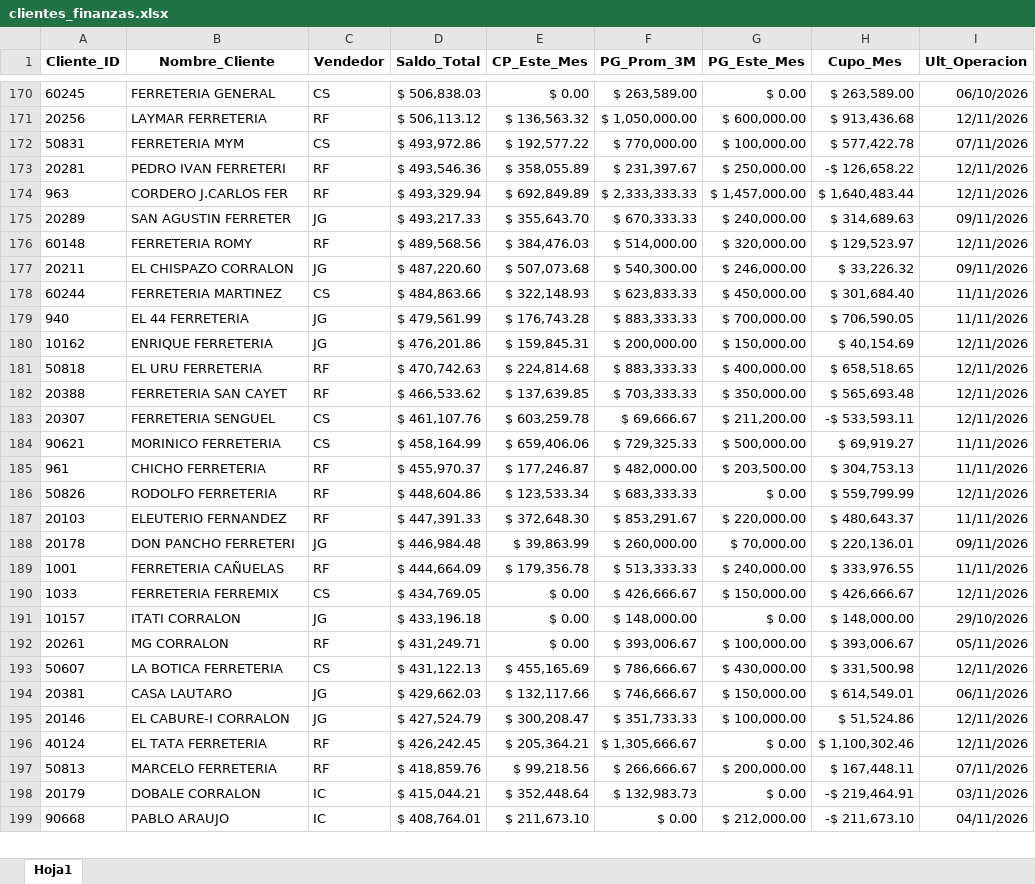
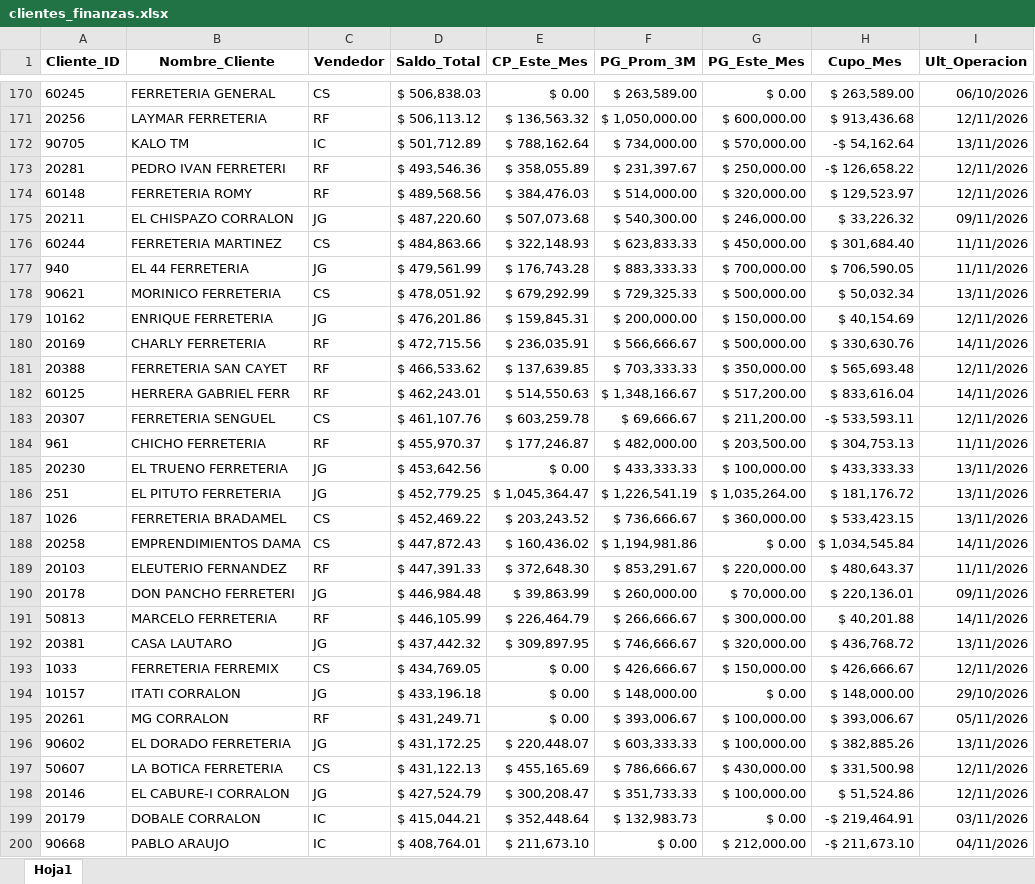
Before and after one commit to ferremax-cat/pinterest-f, an Excel workbook: excel/clientes_finanzas.xlsx, sheet Hoja1, drawn as a sheet; only a part is shown, gaps mark what is left out; values as stored, in another font and other column widths than the file's, no borders; removed rows and columns are numbered as before the commit, all else as after; the diff covers the shown part only; the diff names each change by its address in the sheet, - before the commit and + after, or states it on an @@ line.

```diff
--- a/excel/clientes_finanzas.xlsx (sheet Hoja1)
+++ b/excel/clientes_finanzas.xlsx (sheet Hoja1)
-row 172: 50831 | FERRETERIA MYM | CS | $ 493,972.86 | $ 192,577.22 | $ 770,000.00 | $ 100,000.00 | $ 577,422.78 | 07/11/2026
+row 172: 90705 | KALO TM | IC | $ 501,712.89 | $ 788,162.64 | $ 734,000.00 | $ 570,000.00 | -$ 54,162.64 | 13/11/2026
-row 174: 963 | CORDERO J.CARLOS FER | RF | $ 493,329.94 | $ 692,849.89 | $ 2,333,333.33 | $ 1,457,000.00 | $ 1,640,483.44 | 12/11/2026
-row 175: 20289 | SAN AGUSTIN FERRETER | JG | $ 493,217.33 | $ 355,643.70 | $ 670,333.33 | $ 240,000.00 | $ 314,689.63 | 09/11/2026
+row 178: 90621 | MORINICO FERRETERIA | CS | $ 478,051.92 | $ 679,292.99 | $ 729,325.33 | $ 500,000.00 | $ 50,032.34 | 13/11/2026
-row 181: 50818 | EL URU FERRETERIA | RF | $ 470,742.63 | $ 224,814.68 | $ 883,333.33 | $ 400,000.00 | $ 658,518.65 | 12/11/2026
+row 180: 20169 | CHARLY FERRETERIA | RF | $ 472,715.56 | $ 236,035.91 | $ 566,666.67 | $ 500,000.00 | $ 330,630.76 | 14/11/2026
+row 182: 60125 | HERRERA GABRIEL FERR | RF | $ 462,243.01 | $ 514,550.63 | $ 1,348,166.67 | $ 517,200.00 | $ 833,616.04 | 14/11/2026
-row 184: 90621 | MORINICO FERRETERIA | CS | $ 458,164.99 | $ 659,406.06 | $ 729,325.33 | $ 500,000.00 | $ 69,919.27 | 11/11/2026
-row 186: 50826 | RODOLFO FERRETERIA | RF | $ 448,604.86 | $ 123,533.34 | $ 683,333.33 | $ 0.00 | $ 559,799.99 | 12/11/2026
+row 185: 20230 | EL TRUENO FERRETERIA | JG | $ 453,642.56 | $ 0.00 | $ 433,333.33 | $ 100,000.00 | $ 433,333.33 | 13/11/2026
+row 186: 251 | EL PITUTO FERRETERIA | JG | $ 452,779.25 | $ 1,045,364.47 | $ 1,226,541.19 | $ 1,035,264.00 | $ 181,176.72 | 13/11/2026
+row 187: 1026 | FERRETERIA BRADAMEL | CS | $ 452,469.22 | $ 203,243.52 | $ 736,666.67 | $ 360,000.00 | $ 533,423.15 | 13/11/2026
+row 188: 20258 | EMPRENDIMIENTOS DAMA | CS | $ 447,872.43 | $ 160,436.02 | $ 1,194,981.86 | $ 0.00 | $ 1,034,545.84 | 14/11/2026
-row 189: 1001 | FERRETERIA CAÑUELAS | RF | $ 444,664.09 | $ 179,356.78 | $ 513,333.33 | $ 240,000.00 | $ 333,976.55 | 11/11/2026
+row 191: 50813 | MARCELO FERRETERIA | RF | $ 446,105.99 | $ 226,464.79 | $ 266,666.67 | $ 300,000.00 | $ 40,201.88 | 14/11/2026
+row 192: 20381 | CASA LAUTARO | JG | $ 437,442.32 | $ 309,897.95 | $ 746,666.67 | $ 320,000.00 | $ 436,768.72 | 13/11/2026
+row 196: 90602 | EL DORADO FERRETERIA | JG | $ 431,172.25 | $ 220,448.07 | $ 603,333.33 | $ 100,000.00 | $ 382,885.26 | 13/11/2026
-row 194: 20381 | CASA LAUTARO | JG | $ 429,662.03 | $ 132,117.66 | $ 746,666.67 | $ 150,000.00 | $ 614,549.01 | 06/11/2026
-row 196: 40124 | EL TATA FERRETERIA | RF | $ 426,242.45 | $ 205,364.21 | $ 1,305,666.67 | $ 0.00 | $ 1,100,302.46 | 12/11/2026
-row 197: 50813 | MARCELO FERRETERIA | RF | $ 418,859.76 | $ 99,218.56 | $ 266,666.67 | $ 200,000.00 | $ 167,448.11 | 07/11/2026
```
Also changed, not shown: 80 added rows, 80 removed rows, 53 moved rows and 93 edited cells elsewhere in this sheet, imagenes_drive.xlsx, 5 other files.
